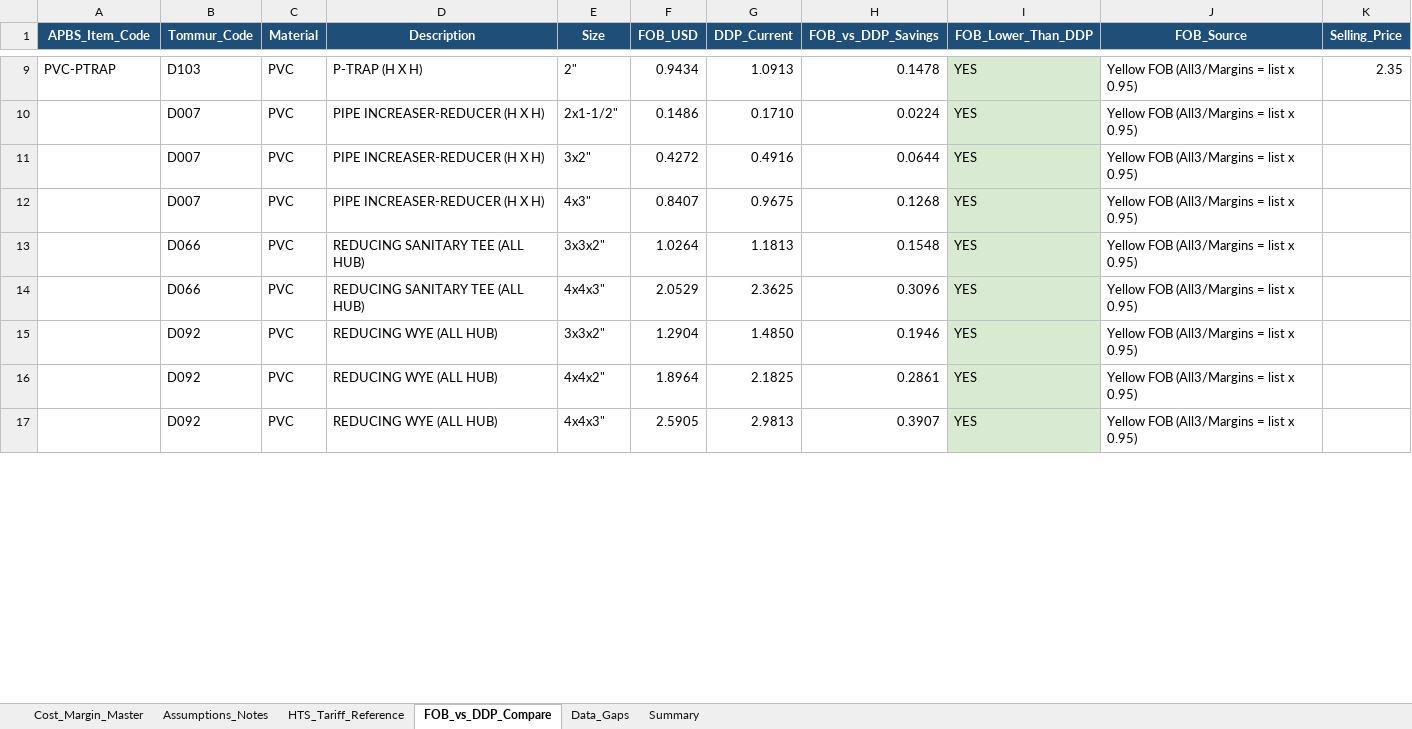
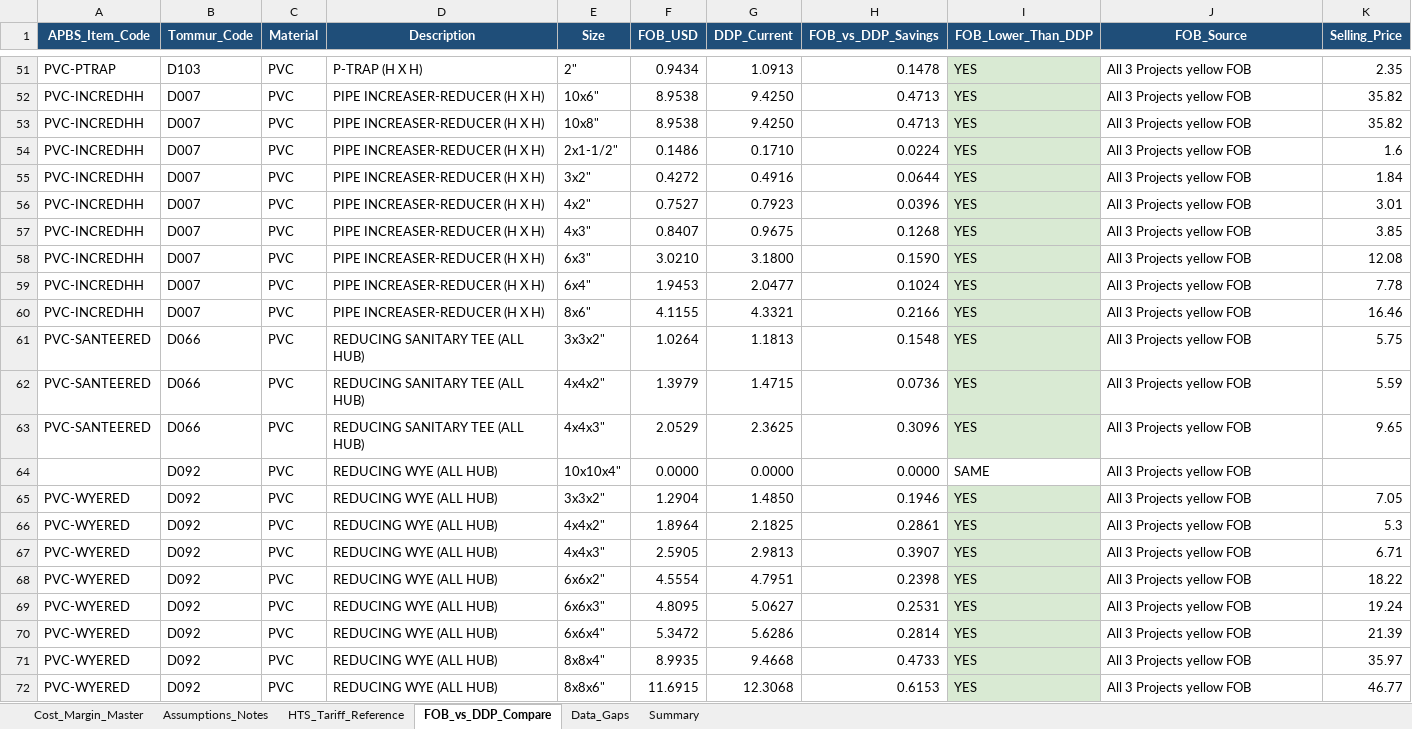
Before and after one commit to AllProBuildingSupplies/allprobuildingsupplies, an Excel workbook: costing/Tommur_Cost_Margin_Tracker.xlsx, sheet FOB_vs_DDP_Compare, drawn as a sheet; only a part is shown, gaps mark what is left out; values as stored, in another font and other column widths than the file's, no borders; addresses are those after the commit; the diff covers the shown part only; the diff names each change by its address in the sheet, - before the commit and + after, or states it on an @@ line.

```diff
--- a/costing/Tommur_Cost_Margin_Tracker.xlsx (sheet FOB_vs_DDP_Compare)
+++ b/costing/Tommur_Cost_Margin_Tracker.xlsx (sheet FOB_vs_DDP_Compare)
-J51 (FOB_Source): Yellow FOB (All3/Margins = list x 0.95)
+J51 (FOB_Source): All 3 Projects yellow FOB
+row 52: PVC-INCREDHH | D007 | PVC | PIPE INCREASER-REDUCER (H X H) | 10x6" | 8.9538 | 9.4250 | 0.4713 | YES | All 3 Projects yellow FOB | 35.82
+row 53: PVC-INCREDHH | D007 | PVC | PIPE INCREASER-REDUCER (H X H) | 10x8" | 8.9538 | 9.4250 | 0.4713 | YES | All 3 Projects yellow FOB | 35.82
-A54:A55 (APBS_Item_Code): (empty)
+A54:A55 (APBS_Item_Code): PVC-INCREDHH
-J54:J55 (FOB_Source): Yellow FOB (All3/Margins = list x 0.95)
+J54:J55 (FOB_Source): All 3 Projects yellow FOB
-K54 (Selling_Price): (empty)
+K54 (Selling_Price): 1.6
-K55 (Selling_Price): (empty)
+K55 (Selling_Price): 1.84
+row 56: PVC-INCREDHH | D007 | PVC | PIPE INCREASER-REDUCER (H X H) | 4x2" | 0.7527 | 0.7923 | 0.0396 | YES | All 3 Projects yellow FOB | 3.01
-A57 (APBS_Item_Code): (empty)
+A57 (APBS_Item_Code): PVC-INCREDHH
-J57 (FOB_Source): Yellow FOB (All3/Margins = list x 0.95)
+J57 (FOB_Source): All 3 Projects yellow FOB
-K57 (Selling_Price): (empty)
+K57 (Selling_Price): 3.85
+row 58: PVC-INCREDHH | D007 | PVC | PIPE INCREASER-REDUCER (H X H) | 6x3" | 3.0210 | 3.1800 | 0.1590 | YES | All 3 Projects yellow FOB | 12.08
+row 59: PVC-INCREDHH | D007 | PVC | PIPE INCREASER-REDUCER (H X H) | 6x4" | 1.9453 | 2.0477 | 0.1024 | YES | All 3 Projects yellow FOB | 7.78
+row 60: PVC-INCREDHH | D007 | PVC | PIPE INCREASER-REDUCER (H X H) | 8x6" | 4.1155 | 4.3321 | 0.2166 | YES | All 3 Projects yellow FOB | 16.46
-A61 (APBS_Item_Code): (empty)
+A61 (APBS_Item_Code): PVC-SANTEERED
-J61 (FOB_Source): Yellow FOB (All3/Margins = list x 0.95)
+J61 (FOB_Source): All 3 Projects yellow FOB
-K61 (Selling_Price): (empty)
+K61 (Selling_Price): 5.75
+row 62: PVC-SANTEERED | D066 | PVC | REDUCING SANITARY TEE (ALL HUB) | 4x4x2" | 1.3979 | 1.4715 | 0.0736 | YES | All 3 Projects yellow FOB | 5.59
-A63 (APBS_Item_Code): (empty)
+A63 (APBS_Item_Code): PVC-SANTEERED
-J63 (FOB_Source): Yellow FOB (All3/Margins = list x 0.95)
+J63 (FOB_Source): All 3 Projects yellow FOB
-K63 (Selling_Price): (empty)
+K63 (Selling_Price): 9.65
+row 64:  | D092 | PVC | REDUCING WYE (ALL HUB) | 10x10x4" | 0.0000 | 0.0000 | 0.0000 | SAME | All 3 Projects yellow FOB
-A65:A67 (APBS_Item_Code): (empty)
+A65:A67 (APBS_Item_Code): PVC-WYERED
-J65:J67 (FOB_Source): Yellow FOB (All3/Margins = list x 0.95)
+J65:J67 (FOB_Source): All 3 Projects yellow FOB
-K65 (Selling_Price): (empty)
+K65 (Selling_Price): 7.05
-K66 (Selling_Price): (empty)
+K66 (Selling_Price): 5.3
-K67 (Selling_Price): (empty)
+K67 (Selling_Price): 6.71
+row 68: PVC-WYERED | D092 | PVC | REDUCING WYE (ALL HUB) | 6x6x2" | 4.5554 | 4.7951 | 0.2398 | YES | All 3 Projects yellow FOB | 18.22
+row 69: PVC-WYERED | D092 | PVC | REDUCING WYE (ALL HUB) | 6x6x3" | 4.8095 | 5.0627 | 0.2531 | YES | All 3 Projects yellow FOB | 19.24
+row 70: PVC-WYERED | D092 | PVC | REDUCING WYE (ALL HUB) | 6x6x4" | 5.3472 | 5.6286 | 0.2814 | YES | All 3 Projects yellow FOB | 21.39
+row 71: PVC-WYERED | D092 | PVC | REDUCING WYE (ALL HUB) | 8x8x4" | 8.9935 | 9.4668 | 0.4733 | YES | All 3 Projects yellow FOB | 35.97
+row 72: PVC-WYERED | D092 | PVC | REDUCING WYE (ALL HUB) | 8x8x6" | 11.6915 | 12.3068 | 0.6153 | YES | All 3 Projects yellow FOB | 46.77
```
Also changed, not shown: 43 added rows and 14 edited cells elsewhere in this sheet, sheet Cost_Margin_Master, sheet Data_Gaps, sheet Assumptions_Notes, sheet Summary, 1 other file.
